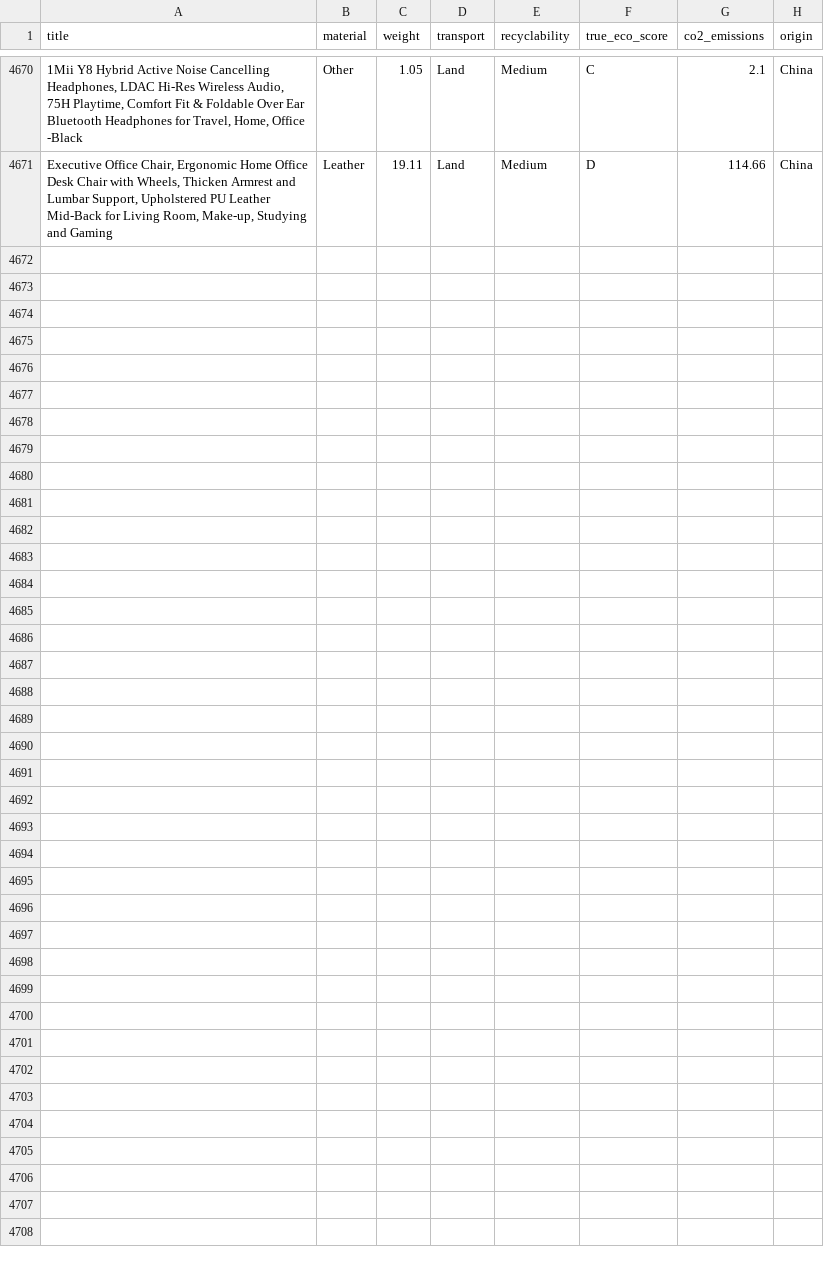
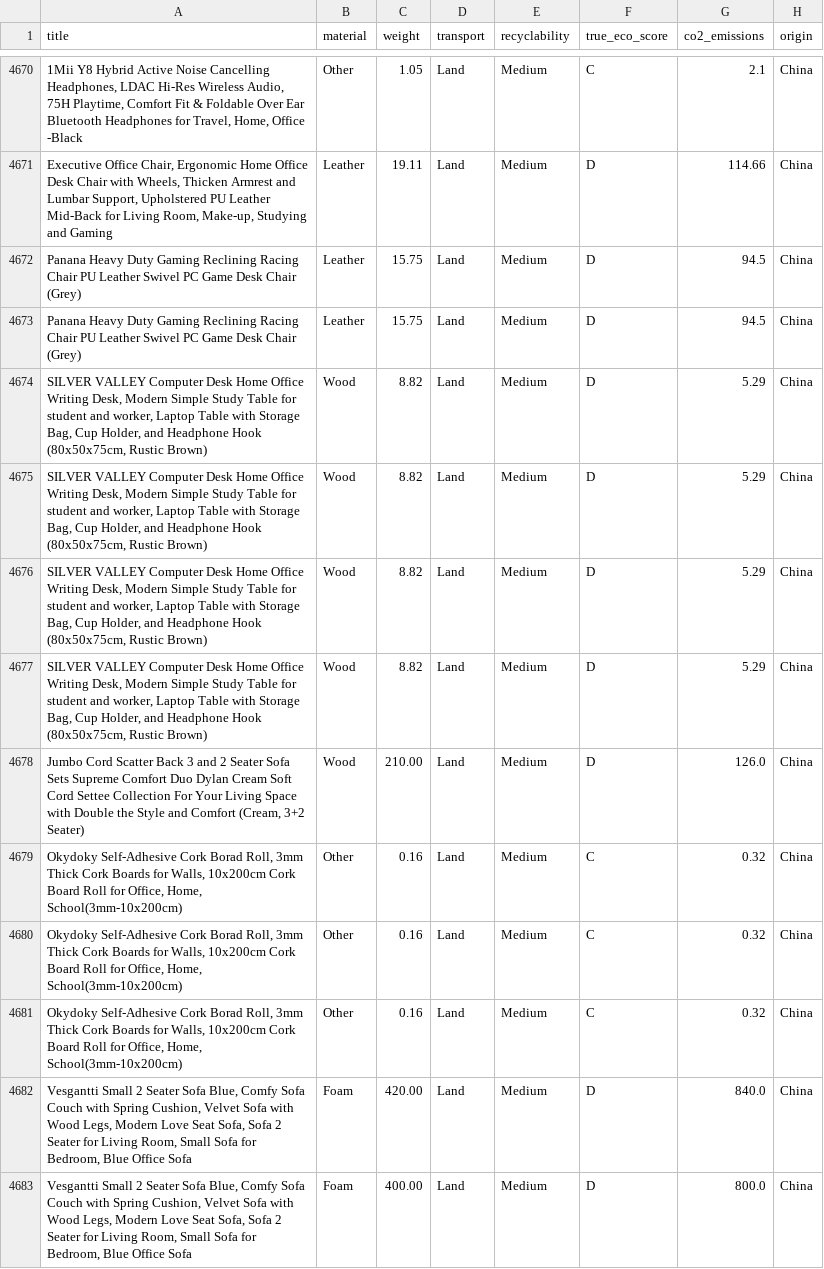
Before and after one commit to JamieAtGit/DSP_EnvironmentalTracker, a CSV file: backend/ml/models/eco_dataset.csv, drawn as a sheet; only a part is shown, gaps mark what is left out; the diff covers the shown part only; the diff names each change by its address in the sheet, - before the commit and + after, or states it on an @@ line.

```diff
--- a/backend/ml/models/eco_dataset.csv
+++ b/backend/ml/models/eco_dataset.csv
+row 4672: Panana Heavy Duty Gaming Reclining Racing Chair PU Leather Swivel PC Game Desk Chair (Grey) | Leather | 15.75 | Land | Medium | D | 94.5 | China
+row 4673: Panana Heavy Duty Gaming Reclining Racing Chair PU Leather Swivel PC Game Desk Chair (Grey) | Leather | 15.75 | Land | Medium | D | 94.5 | China
+row 4674: SILVER VALLEY Computer Desk Home Office Writing Desk, Modern Simple Study Table for student and worker, Laptop Table with Storage Bag, Cup Holder, and Headphone Hook (80x50x75cm, Rustic Brown) | Wood | 8.82 | Land | Medium | D | 5.29 | China
+row 4675: SILVER VALLEY Computer Desk Home Office Writing Desk, Modern Simple Study Table for student and worker, Laptop Table with Storage Bag, Cup Holder, and Headphone Hook (80x50x75cm, Rustic Brown) | Wood | 8.82 | Land | Medium | D | 5.29 | China
+row 4676: SILVER VALLEY Computer Desk Home Office Writing Desk, Modern Simple Study Table for student and worker, Laptop Table with Storage Bag, Cup Holder, and Headphone Hook (80x50x75cm, Rustic Brown) | Wood | 8.82 | Land | Medium | D | 5.29 | China
+row 4677: SILVER VALLEY Computer Desk Home Office Writing Desk, Modern Simple Study Table for student and worker, Laptop Table with Storage Bag, Cup Holder, and Headphone Hook (80x50x75cm, Rustic Brown) | Wood | 8.82 | Land | Medium | D | 5.29 | China
+row 4678: Jumbo Cord Scatter Back 3 and 2 Seater Sofa Sets Supreme Comfort Duo Dylan Cream Soft Cord Settee Collection For Your Living Space with Double the Style and Comfort (Cream, 3+2 Seater) | Wood | 210.00 | Land | Medium | D | 126.0 | China
+row 4679: Okydoky Self-Adhesive Cork Borad Roll, 3mm Thick Cork Boards for Walls, 10x200cm Cork Board Roll for Office, Home, School(3mm-10x200cm) | Other | 0.16 | Land | Medium | C | 0.32 | China
+row 4680: Okydoky Self-Adhesive Cork Borad Roll, 3mm Thick Cork Boards for Walls, 10x200cm Cork Board Roll for Office, Home, School(3mm-10x200cm) | Other | 0.16 | Land | Medium | C | 0.32 | China
+row 4681: Okydoky Self-Adhesive Cork Borad Roll, 3mm Thick Cork Boards for Walls, 10x200cm Cork Board Roll for Office, Home, School(3mm-10x200cm) | Other | 0.16 | Land | Medium | C | 0.32 | China
+row 4682: Vesgantti Small 2 Seater Sofa Blue, Comfy Sofa Couch with Spring Cushion, Velvet Sofa with Wood Legs, Modern Love Seat Sofa, Sofa 2 Seater for Living Room, Small Sofa for Bedroom, Blue Office Sofa | Foam | 420.00 | Land | Medium | D | 840.0 | China
+row 4683: Vesgantti Small 2 Seater Sofa Blue, Comfy Sofa Couch with Spring Cushion, Velvet Sofa with Wood Legs, Modern Love Seat Sofa, Sofa 2 Seater for Living Room, Small Sofa for Bedroom, Blue Office Sofa | Foam | 400.00 | Land | Medium | D | 800.0 | China
```
Also changed, not shown: 11 added rows elsewhere in this file, backend/ml/models/real_scraped_dataset.csv, 16 other files.
